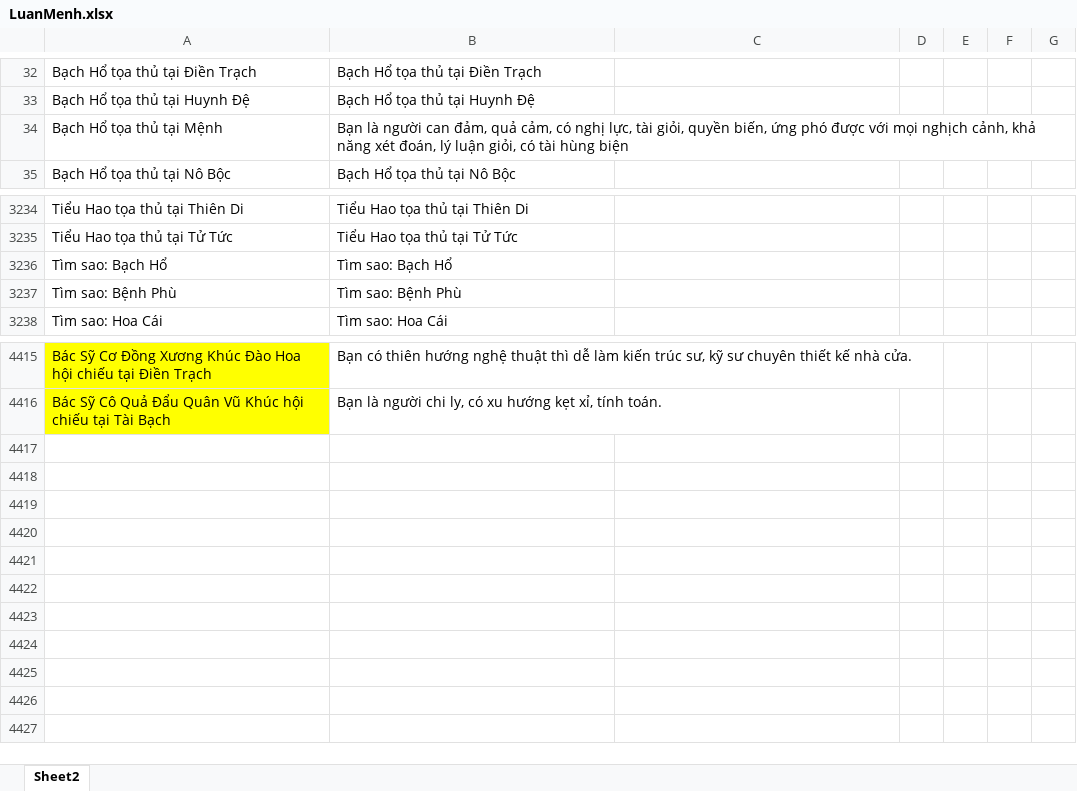
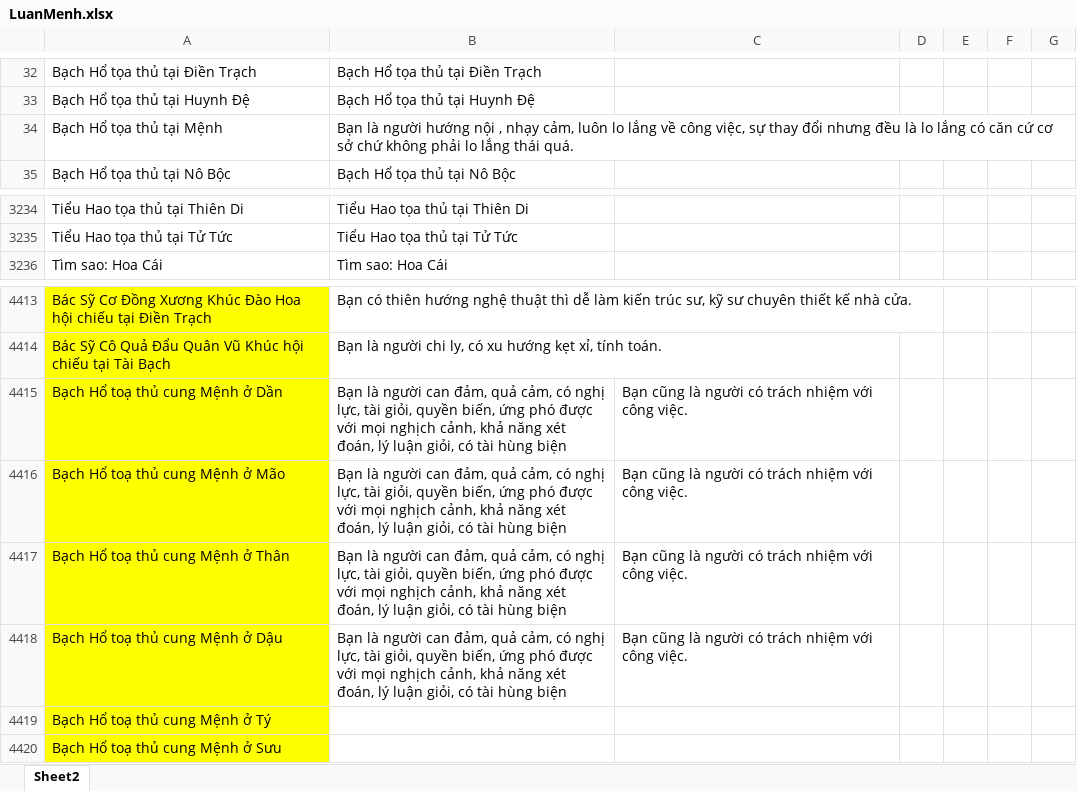
Before and after one commit to Donniehieu/LuanGiaiTuViBacPhai, an Excel workbook: LuanMenh.xlsx, sheet Sheet2, drawn as a sheet; only a part is shown, gaps mark what is left out; values as stored, in another font and other column widths than the file's, no borders; conditional formats not drawn; removed rows and columns are numbered as before the commit, all else as after; the diff names each change by its address in the sheet, - before the commit and + after, or states it on an @@ line.

Commit message:
Giải thích về Bạch Hổ ở Mệnh

```diff
--- a/LuanMenh.xlsx (sheet Sheet2)
+++ b/LuanMenh.xlsx (sheet Sheet2)
-B34: …là người can đảm, quả cảm, có nghị lực, tài giỏi, quyền biến, ứng phó được với mọi nghịch cảnh, khả năng xét đoán, lý luận giỏi, có tài hùng biện
+B34: …là người hướng nội , nhạy cảm, luôn lo lắng về công việc, sự thay đổi nhưng đều là lo lắng có căn cứ cơ sở chứ không phải lo lắng thái quá.
-row 3236: Tìm sao: Bạch Hổ | Tìm sao: Bạch Hổ
-row 3237: Tìm sao: Bệnh Phù | Tìm sao: Bệnh Phù
+row 4415: Bạch Hổ toạ thủ cung Mệnh ở Dần | Bạn là người can đảm, quả cảm, có nghị lực, tài giỏi, quyền biến, ứng phó được với mọi nghịch cảnh, khả năng xét đoán, lý luận giỏi, có tài hùng biện | Bạn cũng là người có trách nhiệm với công việc.
+row 4416: Bạch Hổ toạ thủ cung Mệnh ở Mão | Bạn là người can đảm, quả cảm, có nghị lực, tài giỏi, quyền biến, ứng phó được với mọi nghịch cảnh, khả năng xét đoán, lý luận giỏi, có tài hùng biện | Bạn cũng là người có trách nhiệm với công việc.
+row 4417: Bạch Hổ toạ thủ cung Mệnh ở Thân | Bạn là người can đảm, quả cảm, có nghị lực, tài giỏi, quyền biến, ứng phó được với mọi nghịch cảnh, khả năng xét đoán, lý luận giỏi, có tài hùng biện | Bạn cũng là người có trách nhiệm với công việc.
+row 4418: Bạch Hổ toạ thủ cung Mệnh ở Dậu | Bạn là người can đảm, quả cảm, có nghị lực, tài giỏi, quyền biến, ứng phó được với mọi nghịch cảnh, khả năng xét đoán, lý luận giỏi, có tài hùng biện | Bạn cũng là người có trách nhiệm với công việc.
+row 4419: Bạch Hổ toạ thủ cung Mệnh ở Tý
+row 4420: Bạch Hổ toạ thủ cung Mệnh ở Sưu
```
